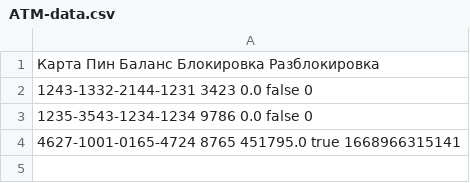
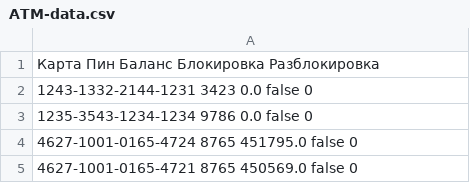
Before and after one commit to NekroArch/ATM-Senla, a CSV file: src/main/resources/ATM-data.csv, drawn as a sheet.

```diff
--- a/src/main/resources/ATM-data.csv
+++ b/src/main/resources/ATM-data.csv
@@ -3,2 +3,3 @@
 1235-3543-1234-1234 9786 0.0 false 0
-4627-1001-0165-4724 8765 451795.0 true 1668966315141
+4627-1001-0165-4724 8765 451795.0 false 0
+4627-1001-0165-4721 8765 450569.0 false 0
```
Also changed, not shown: 8 other files.
